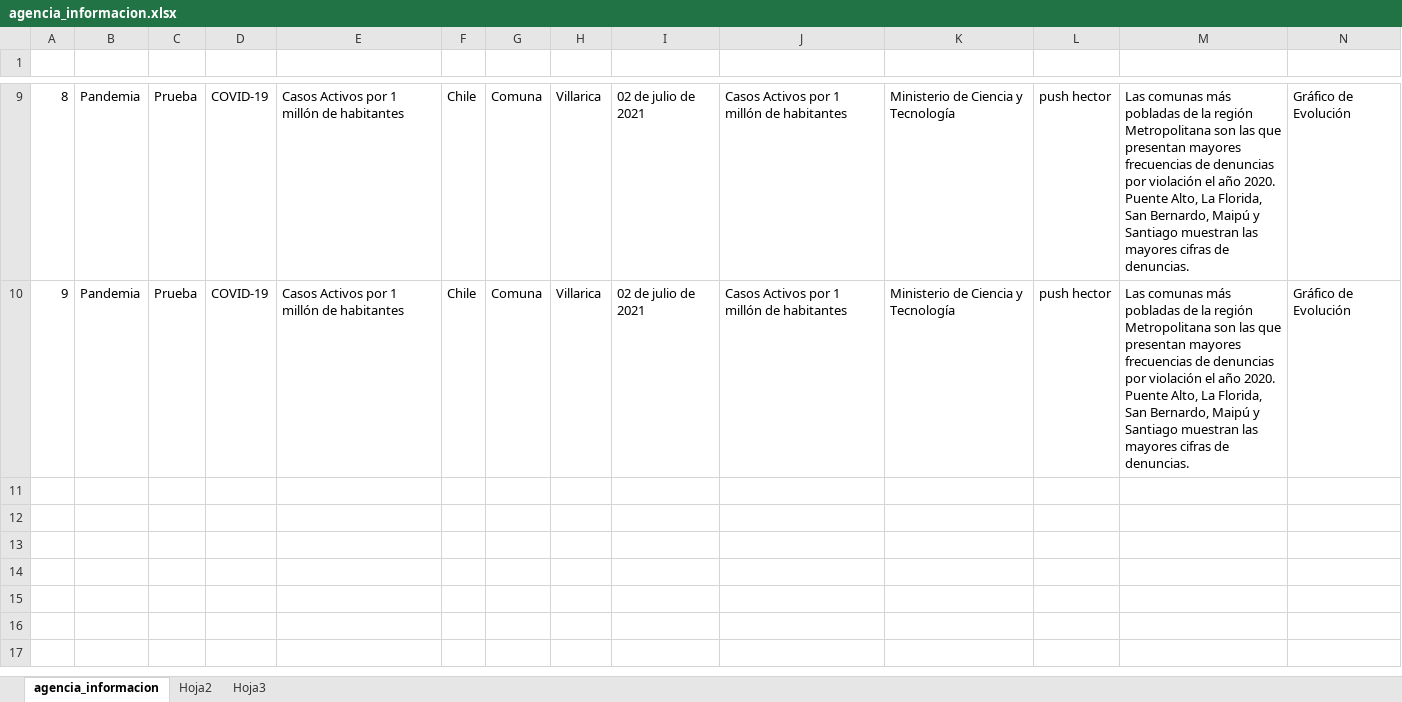
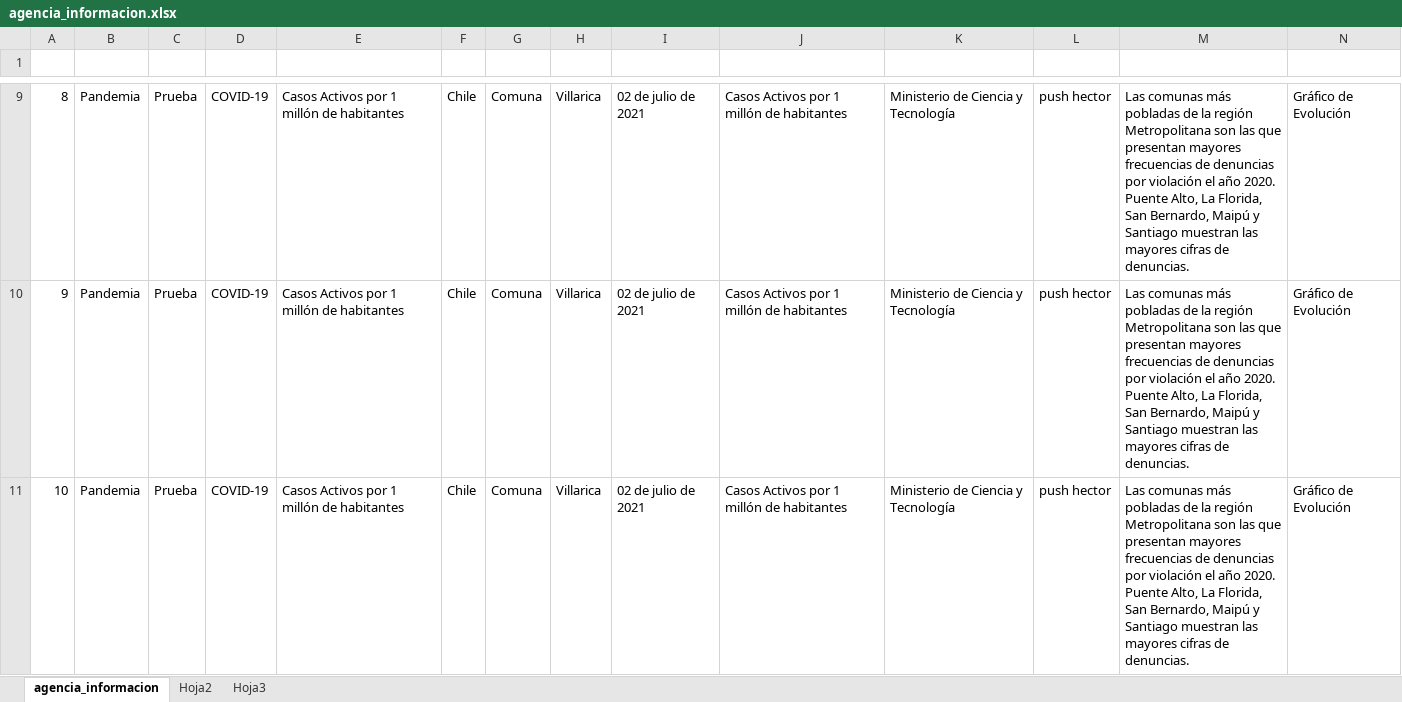
Before and after one commit to Sud-Austral/MONITOREO-DI, an Excel workbook: 000 AGENCIA INFORMACION DI/agencia_informacion.xlsx, sheet agencia_informacion, drawn as a sheet; only a part is shown, gaps mark what is left out; values as stored, in another font and other column widths than the file's, no borders; table styles not drawn; rows hold the shown columns only; the diff names each change by its address in the sheet, - before the commit and + after, or states it on an @@ line.

Commit message:
Commit

```diff
--- a/000 AGENCIA INFORMACION DI/agencia_informacion.xlsx (sheet agencia_informacion)
+++ b/000 AGENCIA INFORMACION DI/agencia_informacion.xlsx (sheet agencia_informacion)
+row 11: 10 | Pandemia | Prueba | COVID-19 | Casos Activos por 1 millón de habitantes | Chile | Comuna | Villarica | 02 de julio de 2021 | Casos Activos por 1 millón de habitantes | Ministerio de Ciencia y Tecnología | push hector | Las comunas más pobladas de la región Metropolitana son las que presentan mayores frecuencias de denuncias por violación el año 2020. Puente Alto, La Florida, San Bernardo, Maipú y Santiago muestran las mayores cifras de denuncias. | Gráfico de Evolución
```
